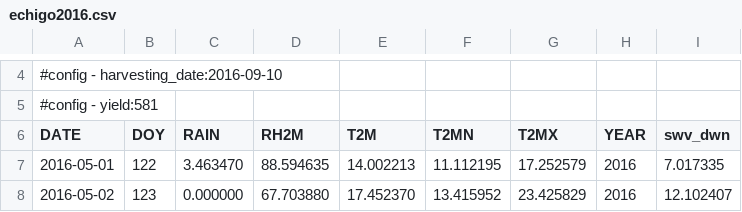
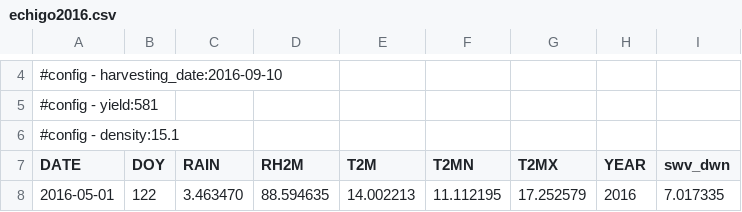
Before and after one commit to ky0on/simriw, a CSV file: real/dataset/echigo2016.csv, drawn as a sheet; only a part is shown, gaps mark what is left out; the shorter side is filled out with more unchanged rows.

```diff
--- a/real/dataset/echigo2016.csv
+++ b/real/dataset/echigo2016.csv
@@ -5,2 +5,3 @@
 #config - yield:581
+#config - density:15.1
 DATE,DOY,RAIN,RH2M,T2M,T2MN,T2MX,YEAR,swv_dwn
```
Also changed, not shown: real/dataset/akita-kon2016.csv, real/dataset/kurikko2016.csv, 6 other files.
